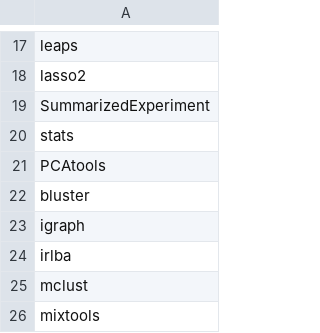
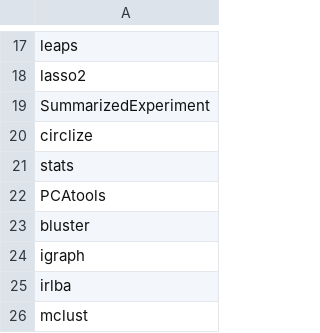
Before and after one commit to carpentries-incubator/high-dimensional-stats-r, a CSV file: dependencies.csv, drawn as a sheet; only a part is shown, gaps mark what is left out; the shorter side is filled out with more unchanged rows.

```diff
--- a/dependencies.csv
+++ b/dependencies.csv
@@ -19,2 +19,3 @@ lasso2
 SummarizedExperiment
+circlize
 stats
```
Also changed, not shown: 26 other files.
